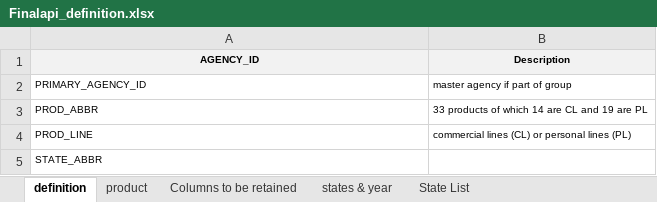
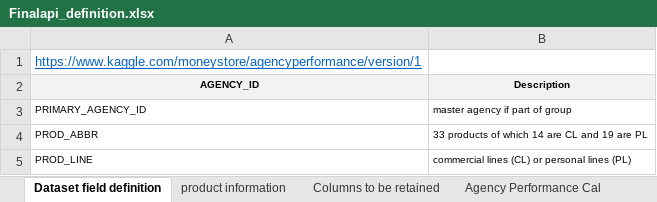
Before and after one commit to brownvarghese/Insurance-Agency-Performance-Analysis, an Excel workbook: Data cleaning & transformation/Finalapi_definition.xlsx, sheet Dataset field definition, drawn as a sheet; only a part is shown; the shorter side is filled out with more unchanged rows; values as stored, in another font and other column widths than the file's, no borders; the diff names each change by its address in the sheet, - before the commit and + after, or states it on an @@ line.

```diff
--- a/Data cleaning & transformation/Finalapi_definition.xlsx (sheet Dataset field definition)
+++ b/Data cleaning & transformation/Finalapi_definition.xlsx (sheet Dataset field definition)
-sheet tab: definition
+sheet tab: Dataset field definition
-sheet tab: product
+sheet tab: product information
+sheet tab: Agency Performance Cal
+row 1: https://www.kaggle.com/moneystore/agencyperformance/version/1
```
Also changed, not shown: sheet states & year, sheet Columns to be retained, formulas that keep their value, 5 other files.
